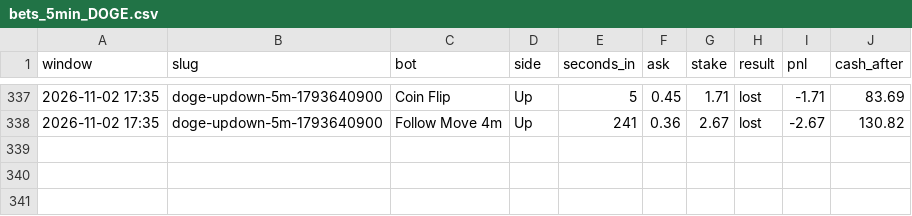
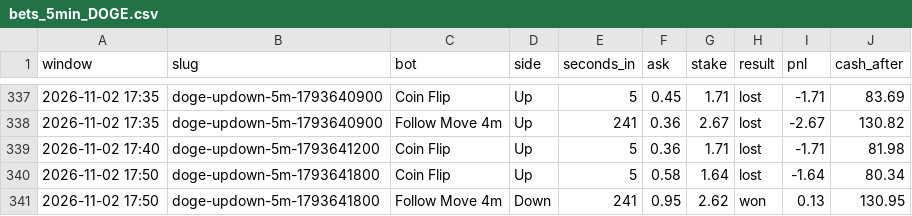
Before and after one commit to skeatonbeat-bot/bot-lab, a CSV file: live/bets_5min_DOGE.csv, drawn as a sheet; only a part is shown, gaps mark what is left out.

```diff
--- a/live/bets_5min_DOGE.csv
+++ b/live/bets_5min_DOGE.csv
@@ -338 +338,4 @@ window,slug,bot,side,seconds_in,ask,stake,result,pnl,cash_after
 2026-11-02 17:35,doge-updown-5m-1793640900,Follow Move 4m,Up,241,0.36,2.67,lost,-2.67,130.82
+2026-11-02 17:40,doge-updown-5m-1793641200,Coin Flip,Up,5,0.36,1.71,lost,-1.71,81.98
+2026-11-02 17:50,doge-updown-5m-1793641800,Coin Flip,Up,5,0.58,1.64,lost,-1.64,80.34
+2026-11-02 17:50,doge-updown-5m-1793641800,Follow Move 4m,Down,241,0.95,2.62,won,0.13,130.95
```
Also changed, not shown: live/bets_5min.csv, live/bets_5min_ETH.csv, 12 other files.
